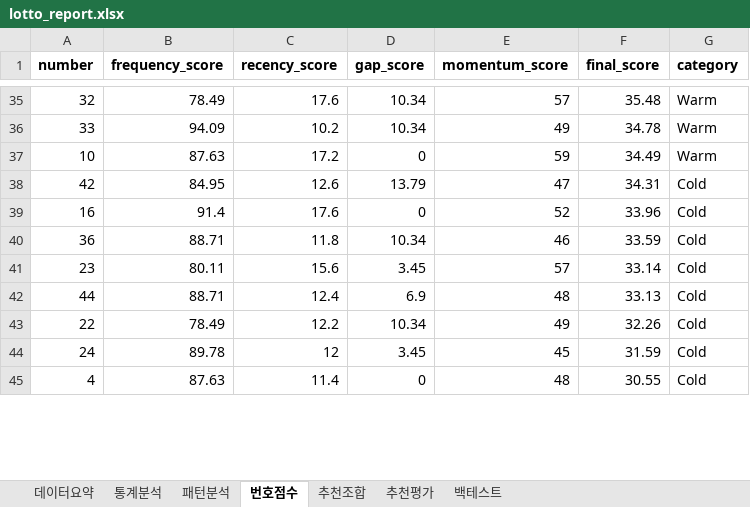
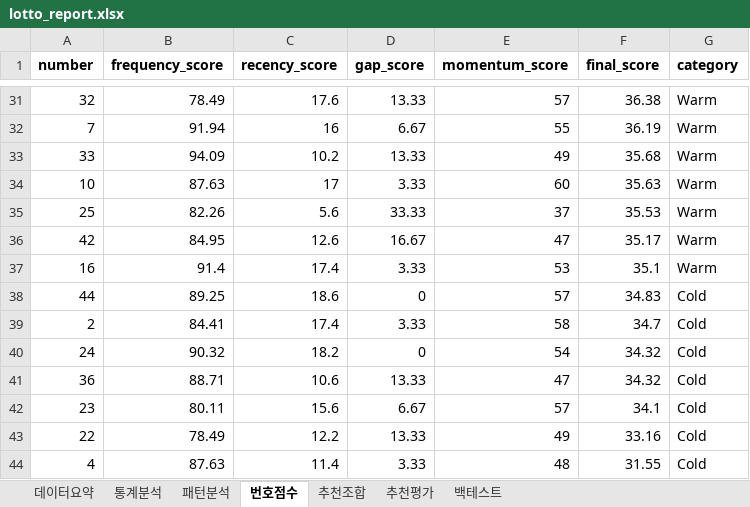
Before and after one commit to chltjtn-create/lotto-analyzer, an Excel workbook: lotto_report.xlsx, sheet 번호점수, drawn as a sheet; only a part is shown, gaps mark what is left out; values as stored, in another font and other column widths than the file's, no borders; removed rows and columns are numbered as before the commit, all else as after; the diff covers the shown part only; the diff names each change by its address in the sheet, - before the commit and + after, or states it on an @@ line.

```diff
--- a/lotto_report.xlsx (sheet 번호점수)
+++ b/lotto_report.xlsx (sheet 번호점수)
-D31 (gap_score): 10.34
+D31 (gap_score): 13.33
-F31 (final_score): 35.48
+F31 (final_score): 36.38
+row 32: 7 | 91.94 | 16 | 6.67 | 55 | 36.19 | Warm
-D33 (gap_score): 10.34
+D33 (gap_score): 13.33
-F33 (final_score): 34.78
+F33 (final_score): 35.68
-C34 (recency_score): 17.2
+C34 (recency_score): 17
-D34 (gap_score): 0
+D34 (gap_score): 3.33
-E34 (momentum_score): 59
+E34 (momentum_score): 60
-F34 (final_score): 34.49
+F34 (final_score): 35.63
+row 35: 25 | 82.26 | 5.6 | 33.33 | 37 | 35.53 | Warm
-D36 (gap_score): 13.79
+D36 (gap_score): 16.67
-F36 (final_score): 34.31
+F36 (final_score): 35.17
-G36:G37 (category): Cold
+G36:G37 (category): Warm
-C37 (recency_score): 17.6
+C37 (recency_score): 17.4
-D37 (gap_score): 0
+D37 (gap_score): 3.33
-E37 (momentum_score): 52
+E37 (momentum_score): 53
-F37 (final_score): 33.96
+F37 (final_score): 35.1
+row 38: 44 | 89.25 | 18.6 | 0 | 57 | 34.83 | Cold
+row 39: 2 | 84.41 | 17.4 | 3.33 | 58 | 34.7 | Cold
+row 40: 24 | 90.32 | 18.2 | 0 | 54 | 34.32 | Cold
-C41 (recency_score): 11.8
+C41 (recency_score): 10.6
-D41 (gap_score): 10.34
+D41 (gap_score): 13.33
-E41 (momentum_score): 46
+E41 (momentum_score): 47
-F41 (final_score): 33.59
+F41 (final_score): 34.32
-D42 (gap_score): 3.45
+D42 (gap_score): 6.67
-F42 (final_score): 33.14
+F42 (final_score): 34.1
-row 42: 44 | 88.71 | 12.4 | 6.9 | 48 | 33.13 | Cold
-D43 (gap_score): 10.34
+D43 (gap_score): 13.33
-F43 (final_score): 32.26
+F43 (final_score): 33.16
-row 44: 24 | 89.78 | 12 | 3.45 | 45 | 31.59 | Cold
-D44 (gap_score): 0
+D44 (gap_score): 3.33
-F44 (final_score): 30.55
+F44 (final_score): 31.55
```
Also changed, not shown: 9 added rows, 12 removed rows and 49 edited cells elsewhere in this sheet, sheet 통계분석, sheet 추천조합, sheet 추천평가, sheet 패턴분석, sheet 데이터요약, 7 other files.
